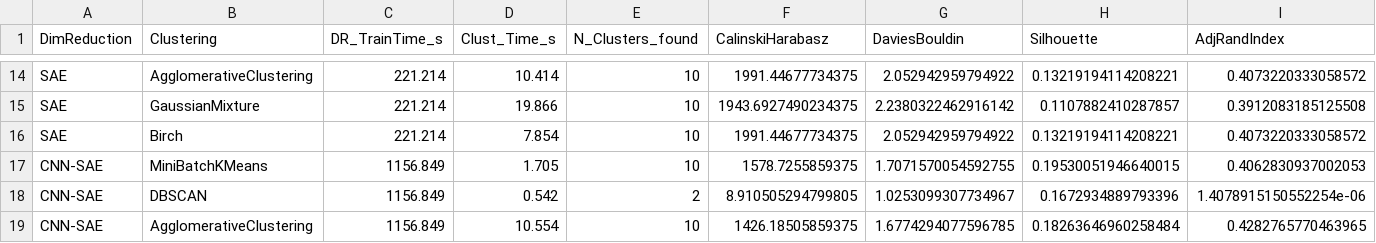
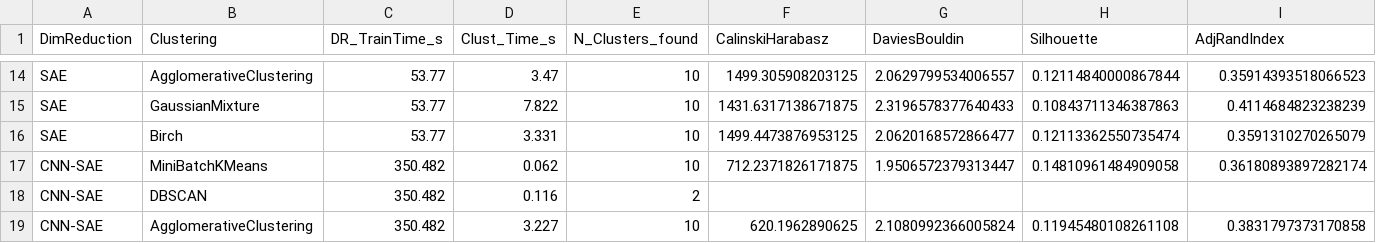
Before and after one commit to stanimeros/fashion-mnist-clustering-and-visualization, a CSV file: results.csv, drawn as a sheet; only a part is shown, gaps mark what is left out; the diff covers the shown part only; the diff names each change by its address in the sheet, - before the commit and + after, or states it on an @@ line.

Commit message:
Update results.csv with new clustering performance metrics and timings; revise conclusions to reflect UMAP + MiniBatchKMeans as the best pipeline. Update figures for clustering examples and visualizations to align with the latest results.

```diff
--- a/results.csv
+++ b/results.csv
-C14:C16 (DR_TrainTime_s): 221.214
+C14:C16 (DR_TrainTime_s): 53.77
-D14 (Clust_Time_s): 10.414
+D14 (Clust_Time_s): 3.47
-F14 (CalinskiHarabasz): 1991.44677734375
+F14 (CalinskiHarabasz): 1499.305908203125
-G14 (DaviesBouldin): 2.052942959794922
+G14 (DaviesBouldin): 2.0629799534006557
-H14 (Silhouette): 0.13219194114208221
+H14 (Silhouette): 0.12114840000867844
-I14 (AdjRandIndex): 0.4073220333058572
+I14 (AdjRandIndex): 0.35914393518066523
-D15 (Clust_Time_s): 19.866
+D15 (Clust_Time_s): 7.822
-F15 (CalinskiHarabasz): 1943.6927490234375
+F15 (CalinskiHarabasz): 1431.6317138671875
-G15 (DaviesBouldin): 2.2380322462916142
+G15 (DaviesBouldin): 2.3196578377640433
-H15 (Silhouette): 0.1107882410287857
+H15 (Silhouette): 0.10843711346387863
-I15 (AdjRandIndex): 0.3912083185125508
+I15 (AdjRandIndex): 0.4114684823238239
-D16 (Clust_Time_s): 7.854
+D16 (Clust_Time_s): 3.331
-F16 (CalinskiHarabasz): 1991.44677734375
+F16 (CalinskiHarabasz): 1499.4473876953125
-G16 (DaviesBouldin): 2.052942959794922
+G16 (DaviesBouldin): 2.0620168572866477
-H16 (Silhouette): 0.13219194114208221
+H16 (Silhouette): 0.12113362550735474
-I16 (AdjRandIndex): 0.4073220333058572
+I16 (AdjRandIndex): 0.3591310270265079
-C17:C19 (DR_TrainTime_s): 1156.849
+C17:C19 (DR_TrainTime_s): 350.482
-D17 (Clust_Time_s): 1.705
+D17 (Clust_Time_s): 0.062
-F17 (CalinskiHarabasz): 1578.7255859375
+F17 (CalinskiHarabasz): 712.2371826171875
-G17 (DaviesBouldin): 1.7071570054592755
+G17 (DaviesBouldin): 1.9506572379313447
-H17 (Silhouette): 0.19530051946640015
+H17 (Silhouette): 0.14810961484909058
-I17 (AdjRandIndex): 0.4062830937002053
+I17 (AdjRandIndex): 0.36180893897282174
-D18 (Clust_Time_s): 0.542
+D18 (Clust_Time_s): 0.116
-F18 (CalinskiHarabasz): 8.910505294799805
+F18 (CalinskiHarabasz): (empty)
-G18 (DaviesBouldin): 1.0253099307734967
+G18 (DaviesBouldin): (empty)
-H18 (Silhouette): 0.1672934889793396
+H18 (Silhouette): (empty)
-I18 (AdjRandIndex): 1.4078915150552254e-06
+I18 (AdjRandIndex): (empty)
-D19 (Clust_Time_s): 10.554
+D19 (Clust_Time_s): 3.227
-F19 (CalinskiHarabasz): 1426.18505859375
+F19 (CalinskiHarabasz): 620.1962890625
-G19 (DaviesBouldin): 1.6774294077596785
+G19 (DaviesBouldin): 2.1080992366005824
-H19 (Silhouette): 0.18263646960258484
+H19 (Silhouette): 0.11945480108261108
-I19 (AdjRandIndex): 0.4282765770463965
+I19 (AdjRandIndex): 0.3831797373170858
```
Also changed, not shown: 2 added rows, 2 removed rows and 79 edited cells elsewhere in this file, 15 other files.
